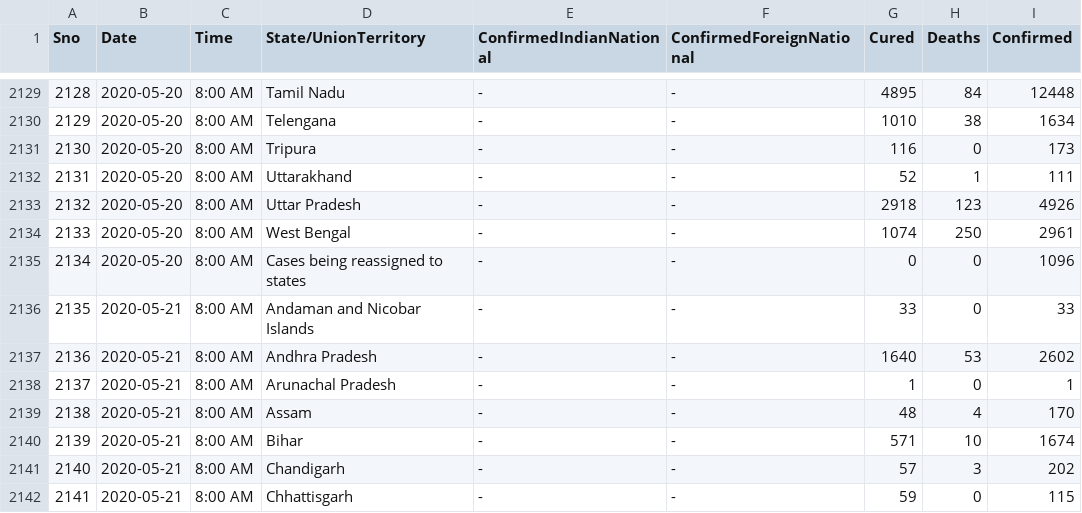
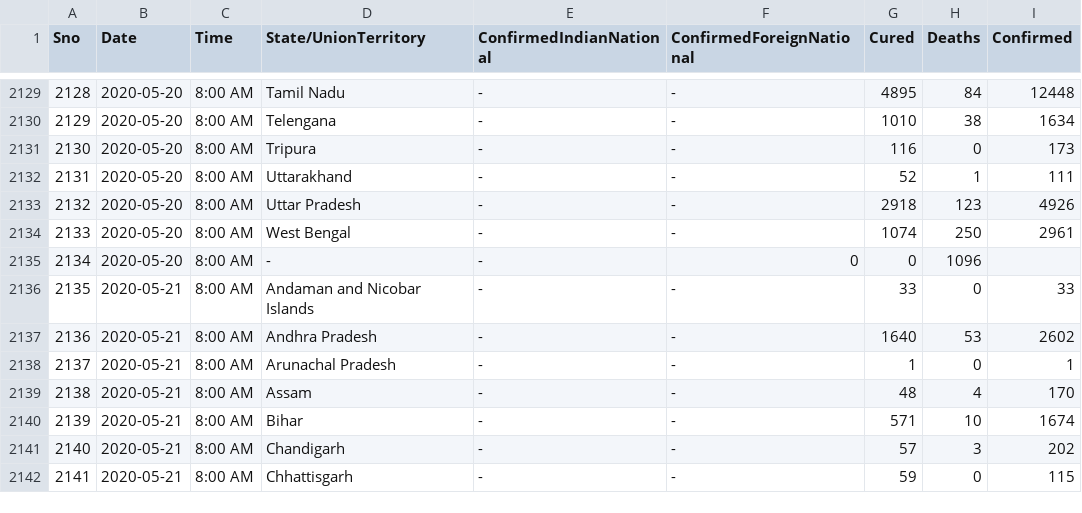
Before and after one commit to eThird/COVID-19-Data-Analysis, a CSV file: Data/covid_19_india.csv, drawn as a sheet; only a part is shown, gaps mark what is left out.

```diff
--- a/Data/covid_19_india.csv
+++ b/Data/covid_19_india.csv
@@ -2134,3 +2134,3 @@
 2133,2020-05-20,8:00 AM,West Bengal,-,-,1074,250,2961
-2134,2020-05-20,8:00 AM,Cases being reassigned to states,-,-,0,0,1096
+2134,2020-05-20,8:00 AM,-,-,0,0,1096
 2135,2020-05-21,8:00 AM,Andaman and Nicobar Islands,-,-,33,0,33
```
Also changed, not shown: 1 other file.
